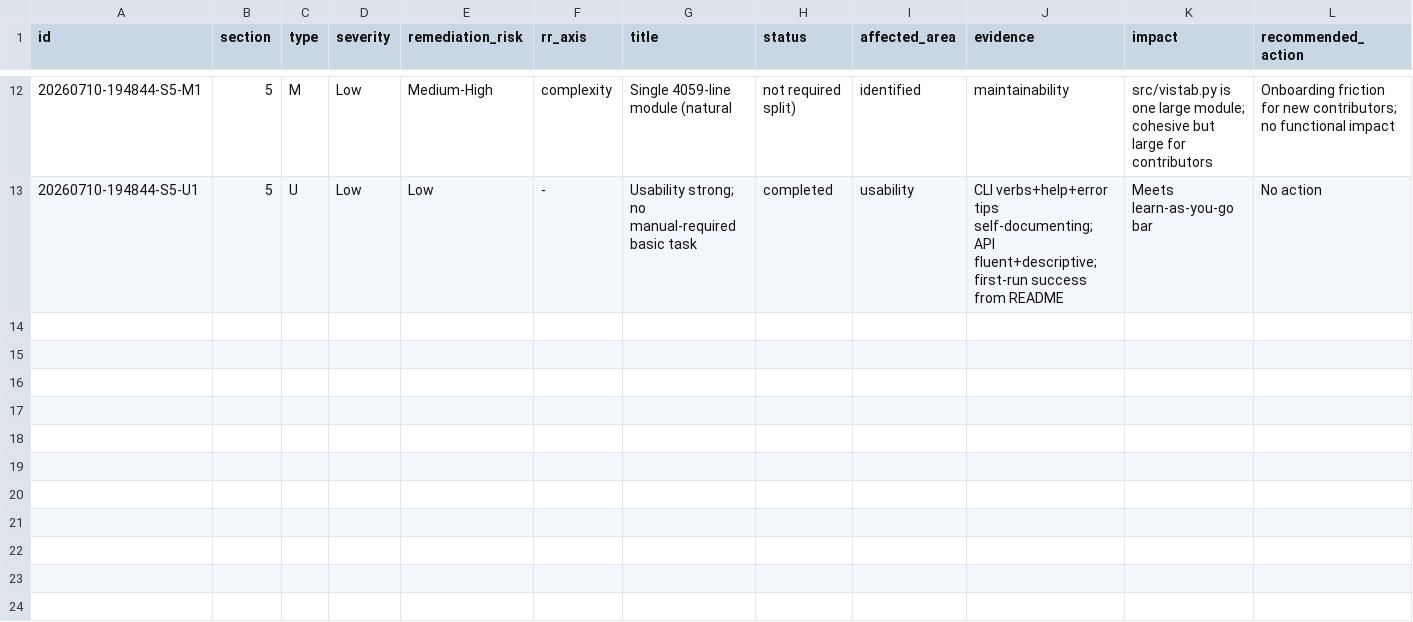
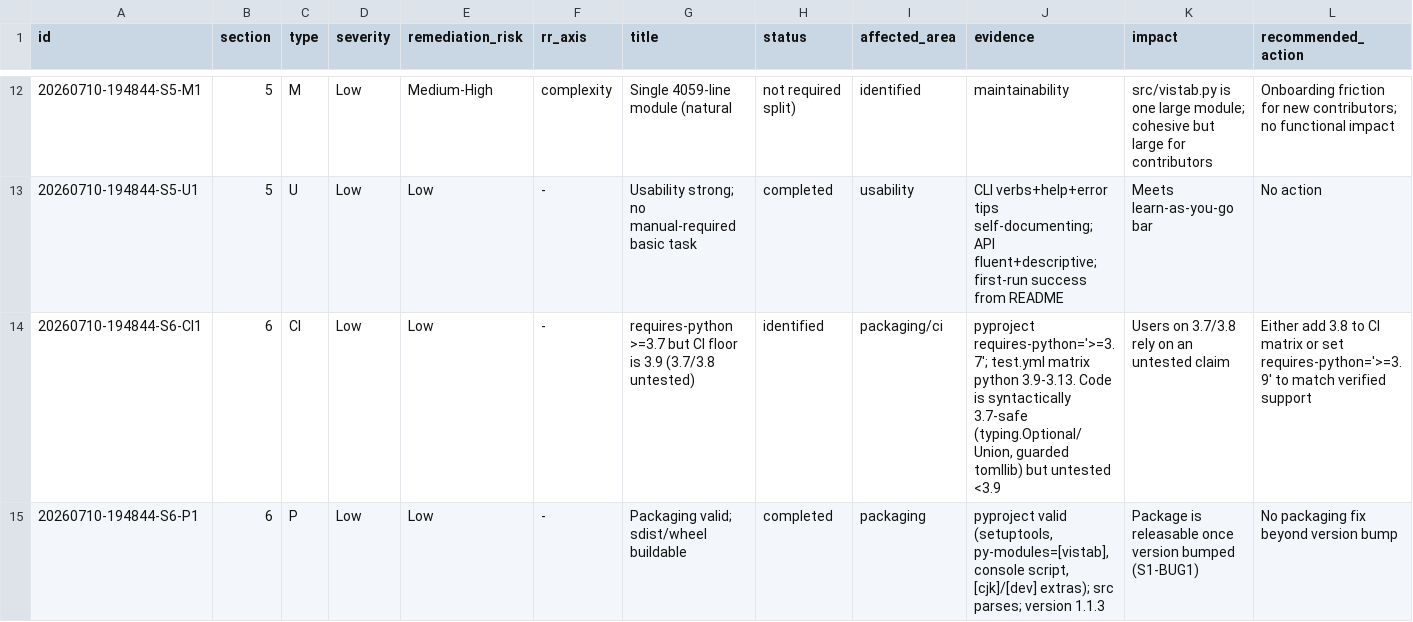
Before and after one commit to fariello/vistab, a CSV file: workflow-artifacts/release-review/20260710-194844/03-findings-register.csv, drawn as a sheet; only a part is shown, gaps mark what is left out; rows hold the shown columns only; the diff names each change by its address in the sheet, - before the commit and + after, or states it on an @@ line.

Commit message:
release-review(20260710-194844): S6 compatibility/packaging/release
CI already strong (test matrix ubuntu+windows py3.9-3.13 + gitleaks
secret-scan); no additions. Findings: CI1 (requires-python 3.7 vs CI
floor 3.9), P1 (packaging valid). Backward-compatible release. Key
prerequisite remains S1-BUG1 version bump to 1.2.0. Sections 1-6 done.

```diff
--- a/workflow-artifacts/release-review/20260710-194844/03-findings-register.csv
+++ b/workflow-artifacts/release-review/20260710-194844/03-findings-register.csv
+row 14: 20260710-194844-S6-CI1 | 6 | CI | Low | Low | - | requires-python >=3.7 but CI floor is 3.9 (3.7/3.8 untested) | identified | packaging/ci | pyproject requires-python='>=3.7'; test.yml matrix python 3.9-3.13. Code is syntactically 3.7-safe (typing.Optional/Union, guarded tomllib) but untested <3.9 | Users on 3.7/3.8 rely on an untested claim | Either add 3.8 to CI matrix or set requires-python='>=3.9' to match verified support
+row 15: 20260710-194844-S6-P1 | 6 | P | Low | Low | - | Packaging valid; sdist/wheel buildable | completed | packaging | pyproject valid (setuptools, py-modules=[vistab], console script, [cjk]/[dev] extras); src parses; version 1.1.3 | Package is releasable once version bumped (S1-BUG1) | No packaging fix beyond version bump
```
Also changed, not shown: 5 other files.
